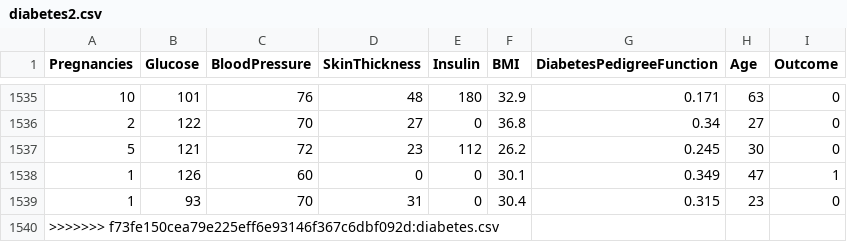
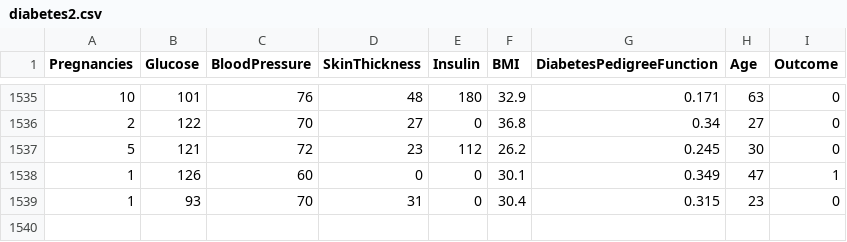
Before and after one commit to Sanae-Juanmi-DASH/Dash-app, a CSV file: diabetes2.csv, drawn as a sheet; only a part is shown, gaps mark what is left out; the diff names each change by its address in the sheet, - before the commit and + after, or states it on an @@ line.

```diff
--- a/diabetes2.csv
+++ b/diabetes2.csv
-row 1540: >>>>>>> f73fe150cea79e225eff6e93146f367c6dbf092d:diabetes.csv
```
Also changed, not shown: 1 other file.
